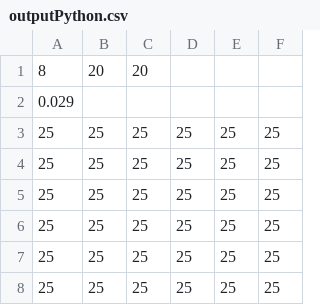
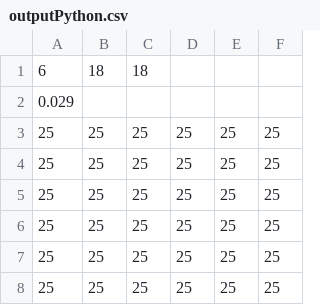
Before and after one commit to labseven/modsim-heatsink-fem, a CSV file: outputPython.csv, drawn as a sheet; only a part is shown; removed rows and columns are numbered as before the commit, all else as after; the diff names each change by its address in the sheet, - before the commit and + after, or states it on an @@ line.

```diff
--- a/outputPython.csv
+++ b/outputPython.csv
-row 1: 8 | 20 | 20
+row 1: 6 | 18 | 18
```
Also changed, not shown: 7 other files.
